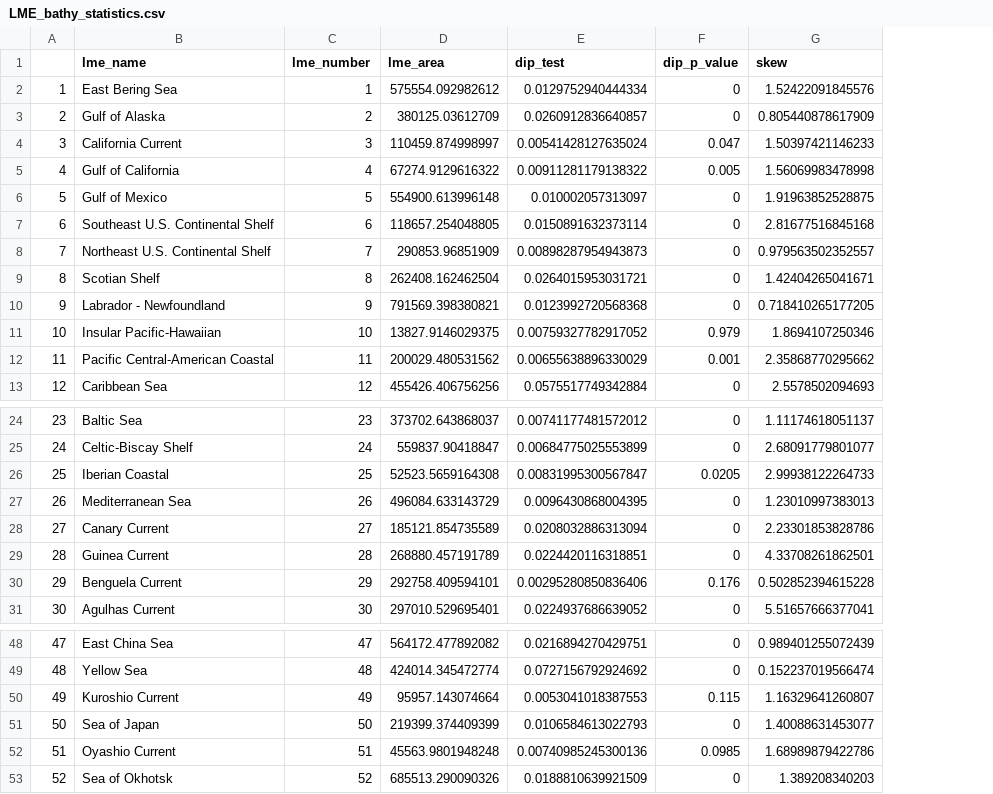
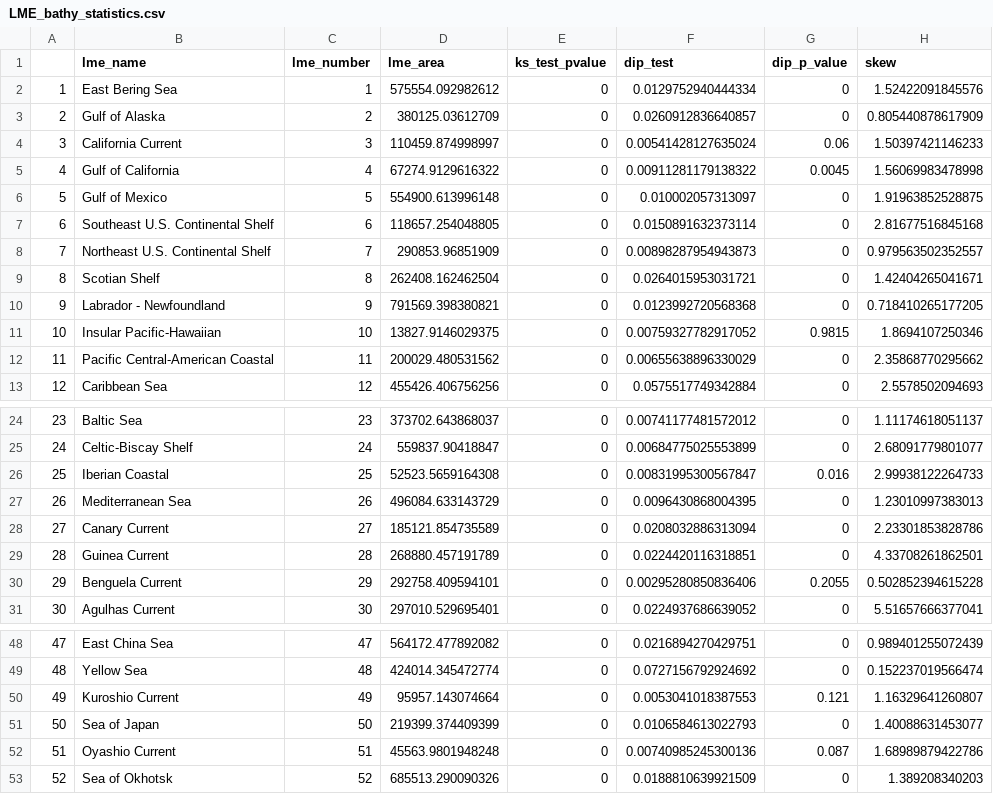
Before and after one commit to zoekitchel/shelf_habitat_distribution, a CSV file: LME_bathy_statistics.csv, drawn as a sheet; only a part is shown, gaps mark what is left out; addresses are those after the commit; the diff covers the shown part only; the diff names each change by its address in the sheet, - before the commit and + after, or states it on an @@ line.

```diff
--- a/LME_bathy_statistics.csv
+++ b/LME_bathy_statistics.csv
+column E (ks_test_pvalue), rows 2-13: all 0; rows 24-31: all 0; rows 48-53: all 0
-G4 (dip_p_value): 0.047
+G4 (dip_p_value): 0.06
-G5 (dip_p_value): 0.005
+G5 (dip_p_value): 0.0045
-G11 (dip_p_value): 0.979
+G11 (dip_p_value): 0.9815
-G12 (dip_p_value): 0.001
+G12 (dip_p_value): 0
-G26 (dip_p_value): 0.0205
+G26 (dip_p_value): 0.016
-G30 (dip_p_value): 0.176
+G30 (dip_p_value): 0.2055
-G50 (dip_p_value): 0.115
+G50 (dip_p_value): 0.121
-G52 (dip_p_value): 0.0985
+G52 (dip_p_value): 0.087
```
Also changed, not shown: 1 edited cell elsewhere in this file, 27 other files.
